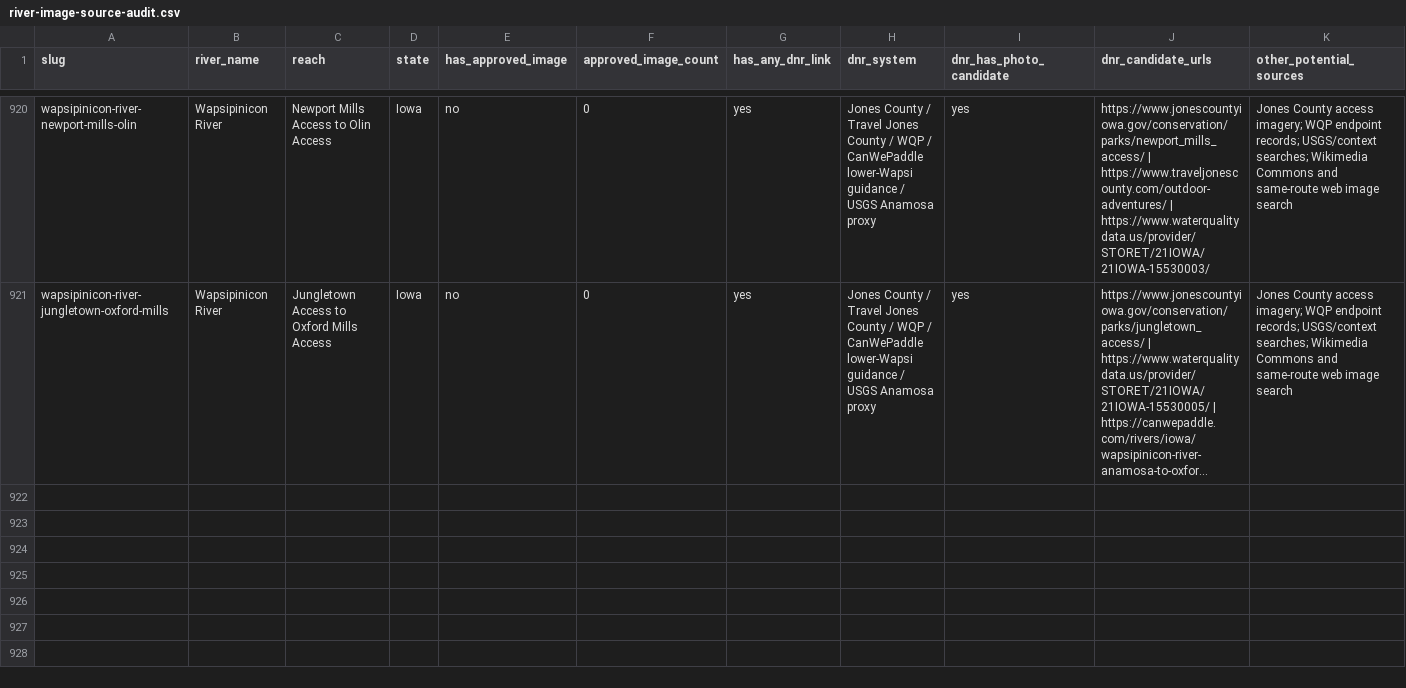
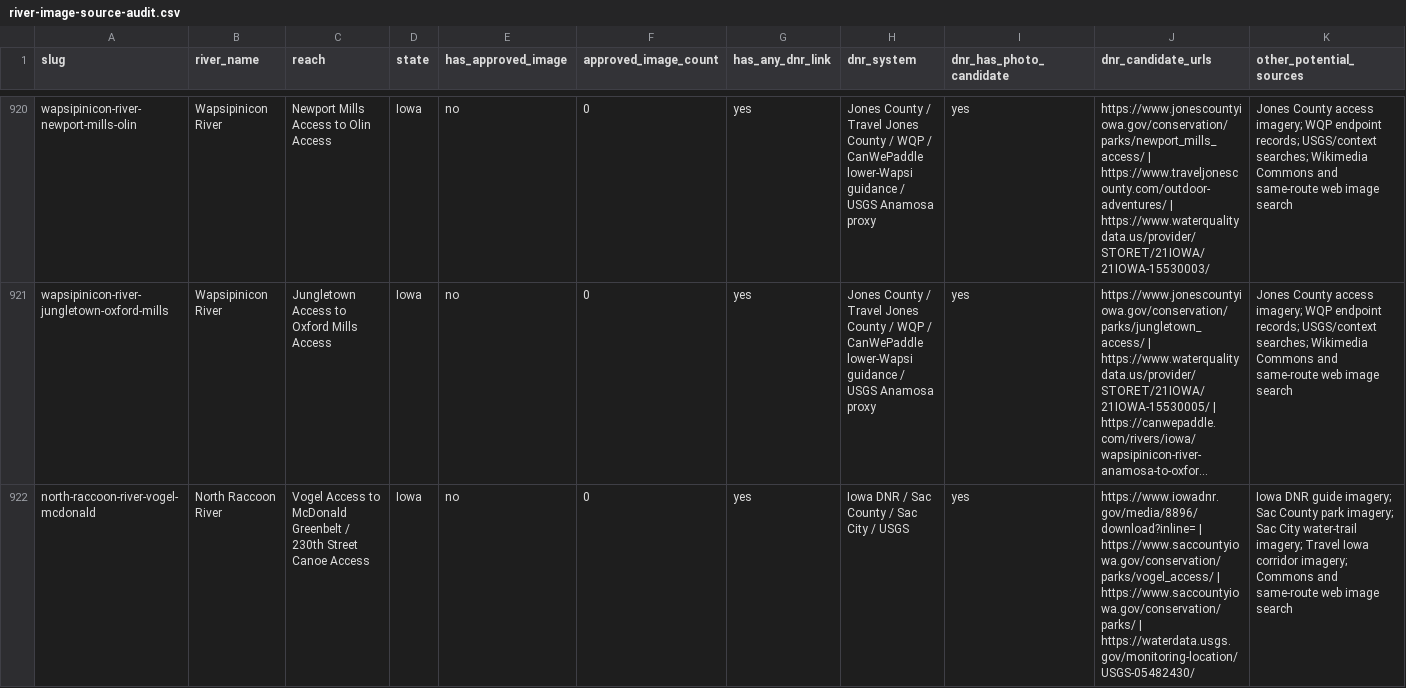
Before and after one commit to EckceptionalSolutions/PaddleTodayV2, a CSV file: docs/river-image-source-audit.csv, drawn as a sheet; only a part is shown, gaps mark what is left out; long unchanged cells end in …; rows hold the shown columns only; the diff covers the shown part only; the diff names each change by its address in the sheet, - before the commit and + after, or states it on an @@ line.

Commit message:
Add Iowa North Raccoon routes

```diff
--- a/docs/river-image-source-audit.csv
+++ b/docs/river-image-source-audit.csv
+row 922: north-raccoon-river-vogel-mcdonald | North Raccoon River | Vogel Access to McDonald Greenbelt / 230th Street Canoe Access | Iowa | no | 0 | yes | Iowa DNR / Sac County / Sac City / USGS | yes | https://www.iowadnr.gov/media/8896/download?inline= | https://www.saccountyiowa.gov/conservation/parks/vogel_access/ | https://www.saccountyiowa.gov/conservation/parks/ | https://waterdata.usgs.gov/monitoring-location/USGS-05482430/ | Iowa DNR guide imagery; Sac County park imagery; Sac City water-trail imagery; Travel Iowa corridor imagery; Commons and same-route web image search
```
Also changed, not shown: 2 added rows elsewhere in this file, 6 other files.
